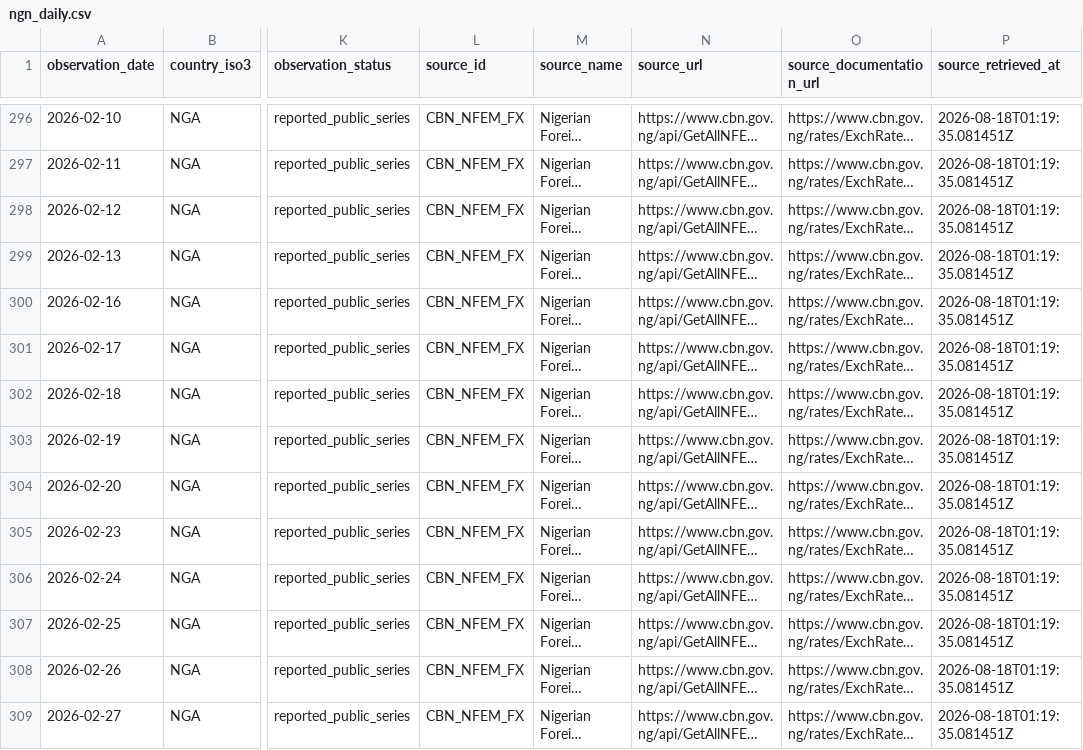
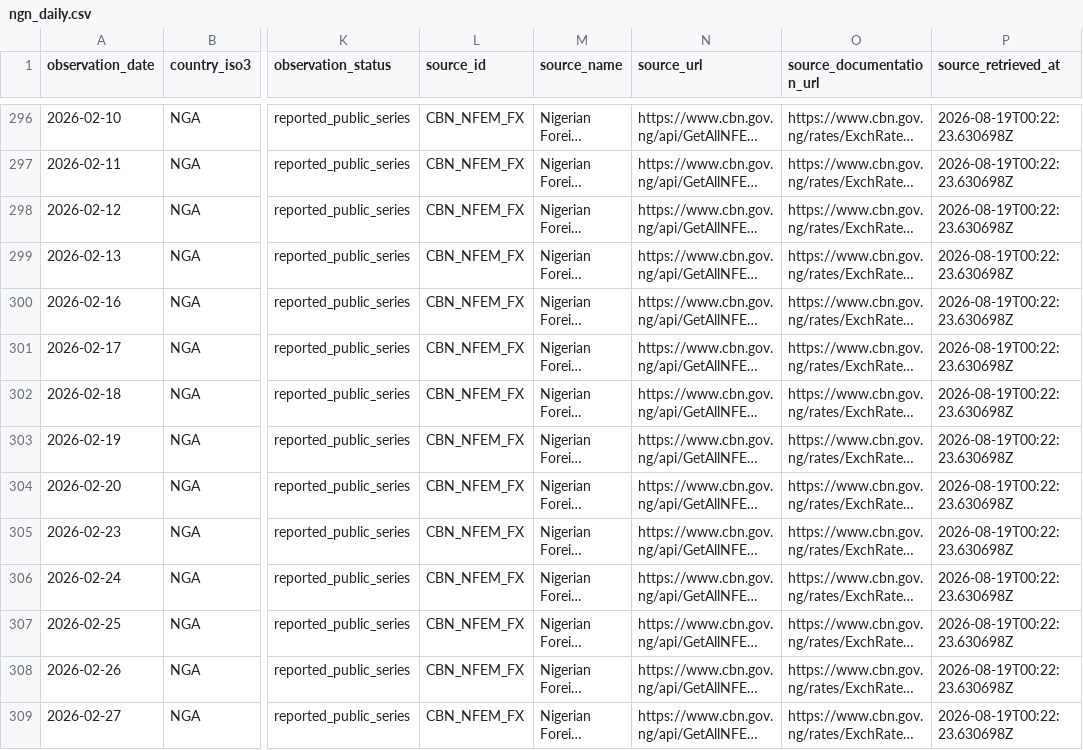
Before and after one commit to jiaxinzhao-econ/africa-in-data, a CSV file: data/ngn_daily.csv, drawn as a sheet; only a part is shown, gaps mark what is left out; long unchanged cells end in …; the diff covers the shown part only; the diff names each change by its address in the sheet, - before the commit and + after, or states it on an @@ line.

```diff
--- a/data/ngn_daily.csv
+++ b/data/ngn_daily.csv
-P296:P309 (source_retrieved_at): 2026-08-18T01:19:35.081451Z
+P296:P309 (source_retrieved_at): 2026-08-19T00:22:23.630698Z
```
Also changed, not shown: 1 added row and 140 edited cells elsewhere in this file, data/etb_daily.csv, data/sources.csv, 11 other files.
